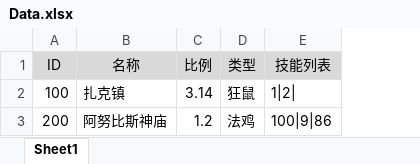
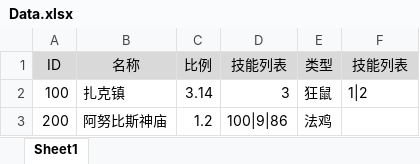
Before and after one commit to davyxu/tabtoy, an Excel workbook: v3/example/Data.xlsx, sheet Sheet1, drawn as a sheet; values as stored, in another font and other column widths than the file's, no borders; addresses are those after the commit; the diff names each change by its address in the sheet, - before the commit and + after, or states it on an @@ line.

```diff
--- a/v3/example/Data.xlsx (sheet Sheet1)
+++ b/v3/example/Data.xlsx (sheet Sheet1)
+column D (技能列表), rows 2-3: 3 | 100|9|86
-F2 (技能列表): 1|2|
+F2 (技能列表): 1|2
-F3 (技能列表): 100|9|86
+F3 (技能列表): (empty)
```
Also changed, not shown: v3/example/Index.xlsx, v3/example/KV.xlsx, 21 other files.
